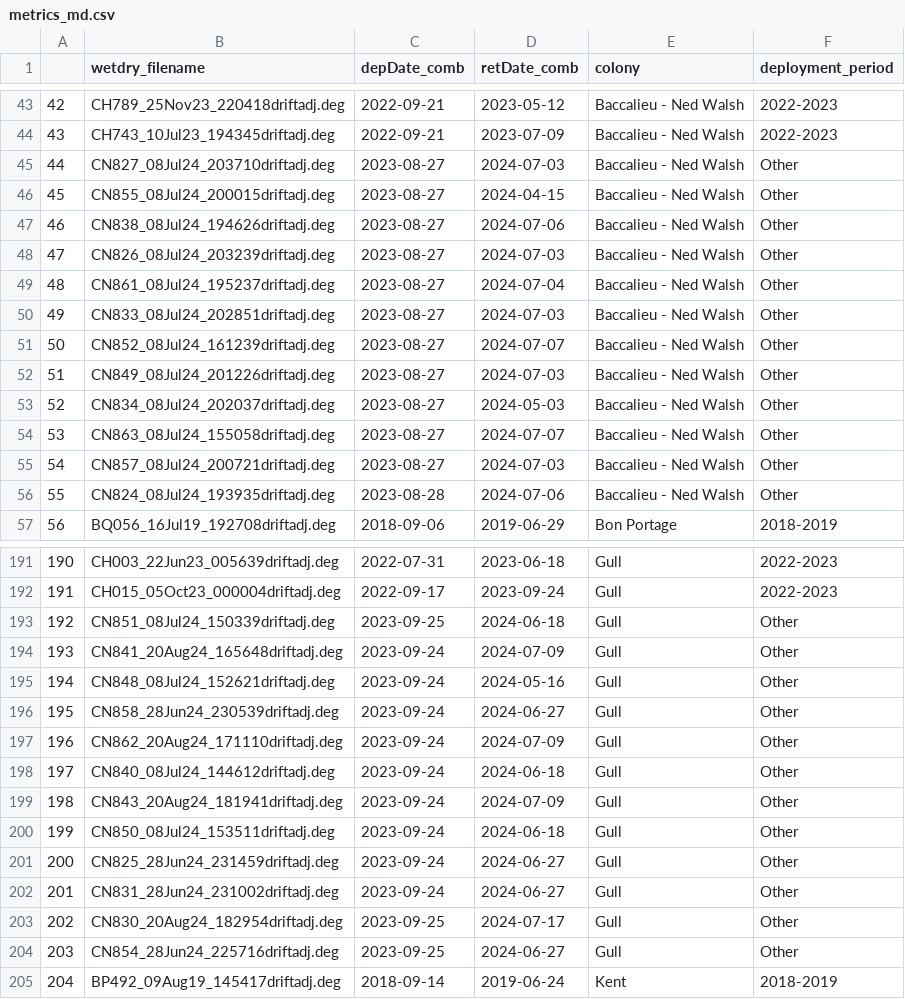
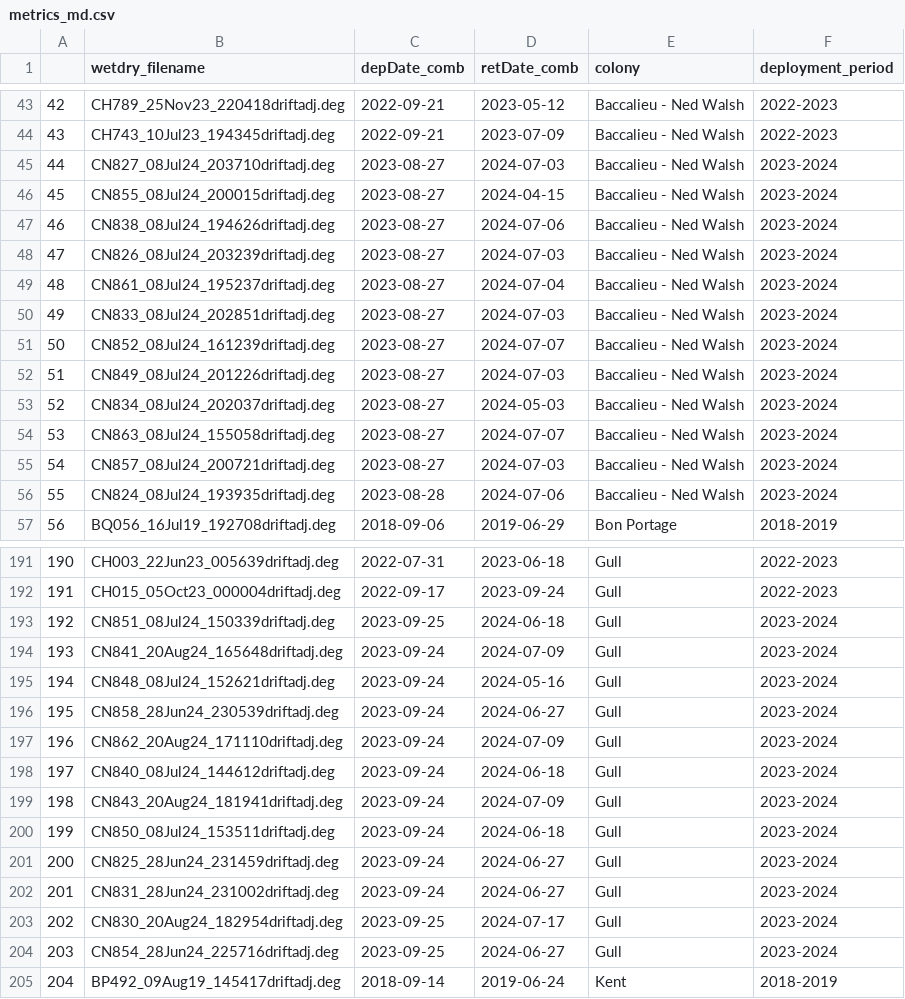
Before and after one commit to johannabosch/wetdry_analysis, a CSV file: data/metrics_md.csv, drawn as a sheet; only a part is shown, gaps mark what is left out.

```diff
--- a/data/metrics_md.csv
+++ b/data/metrics_md.csv
@@ -44,14 +44,14 @@
 "43","CH743_10Jul23_194345driftadj.deg",2022-09-21,2023-07-09,"Baccalieu - Ned Walsh","2022-2023"
-"44","CN827_08Jul24_203710driftadj.deg",2023-08-27,2024-07-03,"Baccalieu - Ned Walsh","Other"
-"45","CN855_08Jul24_200015driftadj.deg",2023-08-27,2024-04-15,"Baccalieu - Ned Walsh","Other"
-"46","CN838_08Jul24_194626driftadj.deg",2023-08-27,2024-07-06,"Baccalieu - Ned Walsh","Other"
-"47","CN826_08Jul24_203239driftadj.deg",2023-08-27,2024-07-03,"Baccalieu - Ned Walsh","Other"
-"48","CN861_08Jul24_195237driftadj.deg",2023-08-27,2024-07-04,"Baccalieu - Ned Walsh","Other"
-"49","CN833_08Jul24_202851driftadj.deg",2023-08-27,2024-07-03,"Baccalieu - Ned Walsh","Other"
-"50","CN852_08Jul24_161239driftadj.deg",2023-08-27,2024-07-07,"Baccalieu - Ned Walsh","Other"
-"51","CN849_08Jul24_201226driftadj.deg",2023-08-27,2024-07-03,"Baccalieu - Ned Walsh","Other"
-"52","CN834_08Jul24_202037driftadj.deg",2023-08-27,2024-05-03,"Baccalieu - Ned Walsh","Other"
-"53","CN863_08Jul24_155058driftadj.deg",2023-08-27,2024-07-07,"Baccalieu - Ned Walsh","Other"
-"54","CN857_08Jul24_200721driftadj.deg",2023-08-27,2024-07-03,"Baccalieu - Ned Walsh","Other"
-"55","CN824_08Jul24_193935driftadj.deg",2023-08-28,2024-07-06,"Baccalieu - Ned Walsh","Other"
+"44","CN827_08Jul24_203710driftadj.deg",2023-08-27,2024-07-03,"Baccalieu - Ned Walsh","2023-2024"
+"45","CN855_08Jul24_200015driftadj.deg",2023-08-27,2024-04-15,"Baccalieu - Ned Walsh","2023-2024"
+"46","CN838_08Jul24_194626driftadj.deg",2023-08-27,2024-07-06,"Baccalieu - Ned Walsh","2023-2024"
+"47","CN826_08Jul24_203239driftadj.deg",2023-08-27,2024-07-03,"Baccalieu - Ned Walsh","2023-2024"
+"48","CN861_08Jul24_195237driftadj.deg",2023-08-27,2024-07-04,"Baccalieu - Ned Walsh","2023-2024"
+"49","CN833_08Jul24_202851driftadj.deg",2023-08-27,2024-07-03,"Baccalieu - Ned Walsh","2023-2024"
+"50","CN852_08Jul24_161239driftadj.deg",2023-08-27,2024-07-07,"Baccalieu - Ned Walsh","2023-2024"
+"51","CN849_08Jul24_201226driftadj.deg",2023-08-27,2024-07-03,"Baccalieu - Ned Walsh","2023-2024"
+"52","CN834_08Jul24_202037driftadj.deg",2023-08-27,2024-05-03,"Baccalieu - Ned Walsh","2023-2024"
+"53","CN863_08Jul24_155058driftadj.deg",2023-08-27,2024-07-07,"Baccalieu - Ned Walsh","2023-2024"
+"54","CN857_08Jul24_200721driftadj.deg",2023-08-27,2024-07-03,"Baccalieu - Ned Walsh","2023-2024"
+"55","CN824_08Jul24_193935driftadj.deg",2023-08-28,2024-07-06,"Baccalieu - Ned Walsh","2023-2024"
 "56","BQ056_16Jul19_192708driftadj.deg",2018-09-06,2019-06-29,"Bon Portage","2018-2019"
@@ -192,14 +192,14 @@
 "191","CH015_05Oct23_000004driftadj.deg",2022-09-17,2023-09-24,"Gull","2022-2023"
-"192","CN851_08Jul24_150339driftadj.deg",2023-09-25,2024-06-18,"Gull","Other"
-"193","CN841_20Aug24_165648driftadj.deg",2023-09-24,2024-07-09,"Gull","Other"
-"194","CN848_08Jul24_152621driftadj.deg",2023-09-24,2024-05-16,"Gull","Other"
-"195","CN858_28Jun24_230539driftadj.deg",2023-09-24,2024-06-27,"Gull","Other"
-"196","CN862_20Aug24_171110driftadj.deg",2023-09-24,2024-07-09,"Gull","Other"
-"197","CN840_08Jul24_144612driftadj.deg",2023-09-24,2024-06-18,"Gull","Other"
-"198","CN843_20Aug24_181941driftadj.deg",2023-09-24,2024-07-09,"Gull","Other"
-"199","CN850_08Jul24_153511driftadj.deg",2023-09-24,2024-06-18,"Gull","Other"
-"200","CN825_28Jun24_231459driftadj.deg",2023-09-24,2024-06-27,"Gull","Other"
-"201","CN831_28Jun24_231002driftadj.deg",2023-09-24,2024-06-27,"Gull","Other"
-"202","CN830_20Aug24_182954driftadj.deg",2023-09-25,2024-07-17,"Gull","Other"
-"203","CN854_28Jun24_225716driftadj.deg",2023-09-25,2024-06-27,"Gull","Other"
+"192","CN851_08Jul24_150339driftadj.deg",2023-09-25,2024-06-18,"Gull","2023-2024"
+"193","CN841_20Aug24_165648driftadj.deg",2023-09-24,2024-07-09,"Gull","2023-2024"
+"194","CN848_08Jul24_152621driftadj.deg",2023-09-24,2024-05-16,"Gull","2023-2024"
+"195","CN858_28Jun24_230539driftadj.deg",2023-09-24,2024-06-27,"Gull","2023-2024"
+"196","CN862_20Aug24_171110driftadj.deg",2023-09-24,2024-07-09,"Gull","2023-2024"
+"197","CN840_08Jul24_144612driftadj.deg",2023-09-24,2024-06-18,"Gull","2023-2024"
+"198","CN843_20Aug24_181941driftadj.deg",2023-09-24,2024-07-09,"Gull","2023-2024"
+"199","CN850_08Jul24_153511driftadj.deg",2023-09-24,2024-06-18,"Gull","2023-2024"
+"200","CN825_28Jun24_231459driftadj.deg",2023-09-24,2024-06-27,"Gull","2023-2024"
+"201","CN831_28Jun24_231002driftadj.deg",2023-09-24,2024-06-27,"Gull","2023-2024"
+"202","CN830_20Aug24_182954driftadj.deg",2023-09-25,2024-07-17,"Gull","2023-2024"
+"203","CN854_28Jun24_225716driftadj.deg",2023-09-25,2024-06-27,"Gull","2023-2024"
 "204","BP492_09Aug19_145417driftadj.deg",2018-09-14,2019-06-24,"Kent","2018-2019"
```
Also changed, not shown: 9 other files.
